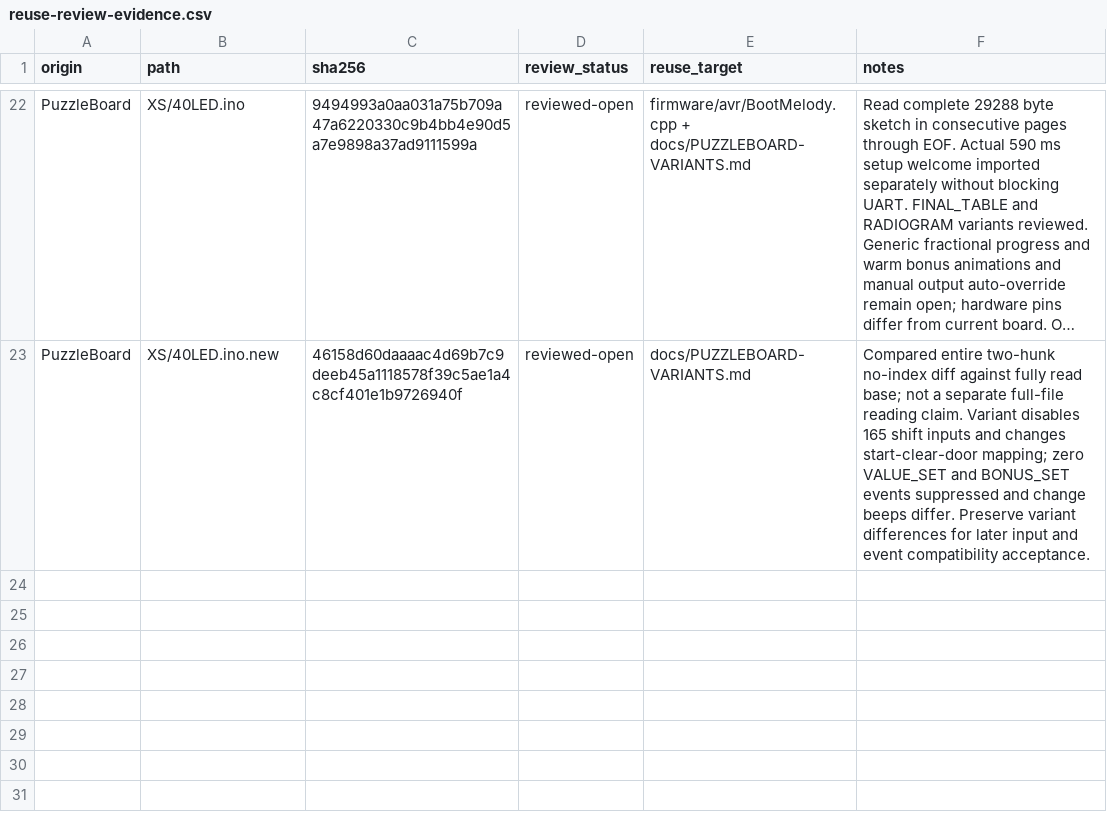
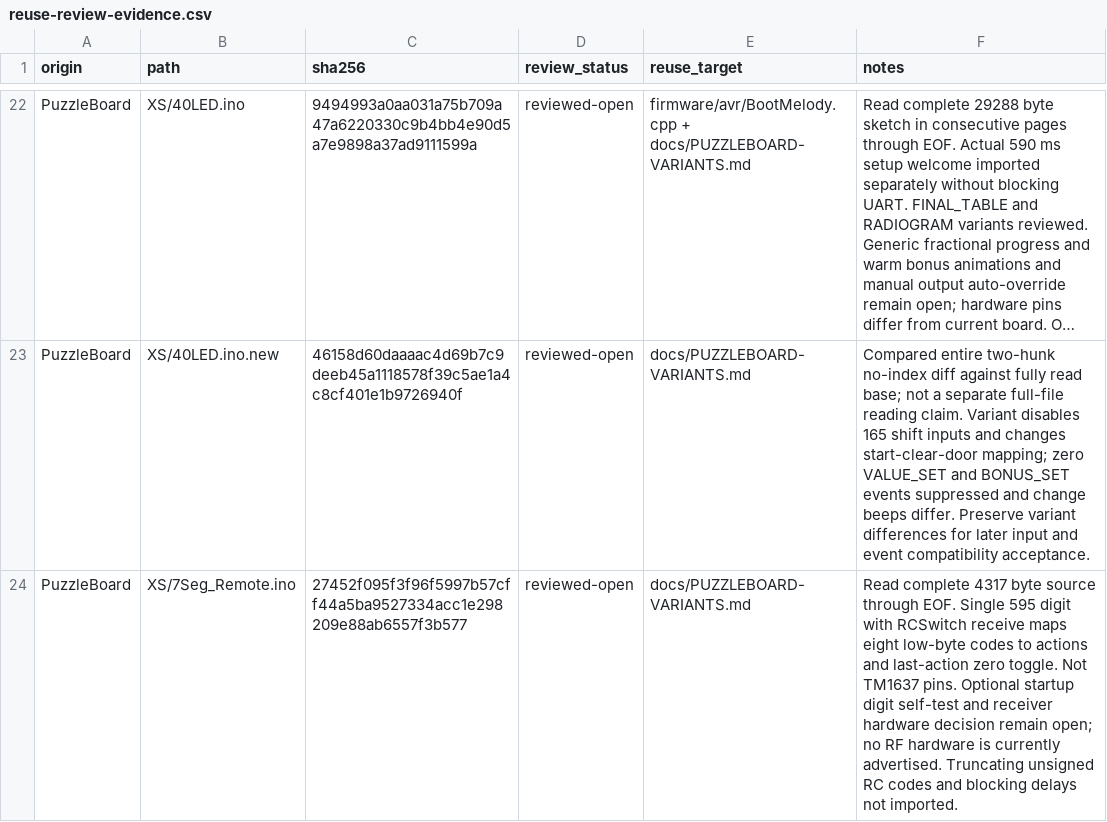
Before and after one commit to atomicdeploy/PakarController, a CSV file: docs/reuse-review-evidence.csv, drawn as a sheet; only a part is shown, gaps mark what is left out; long unchanged cells end in …; the diff names each change by its address in the sheet, - before the commit and + after, or states it on an @@ line.

```diff
--- a/docs/reuse-review-evidence.csv
+++ b/docs/reuse-review-evidence.csv
+row 24: PuzzleBoard | XS/7Seg_Remote.ino | 27452f095f3f96f5997b57cff44a5ba9527334acc1e298209e88ab6557f3b577 | reviewed-open | docs/PUZZLEBOARD-VARIANTS.md | Read complete 4317 byte source through EOF. Single 595 digit with RCSwitch receive maps eight low-byte codes to actions and last-action zero toggle. Not TM1637 pins. Optional startup digit self-test and receiver hardware decision remain open; no RF hardware is currently advertised. Truncating unsigned RC codes and blocking delays not imported.
```
Also changed, not shown: docs/legacy-source-ledger.csv, 15 other files.
